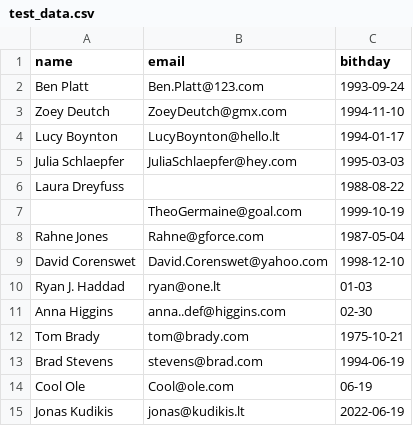
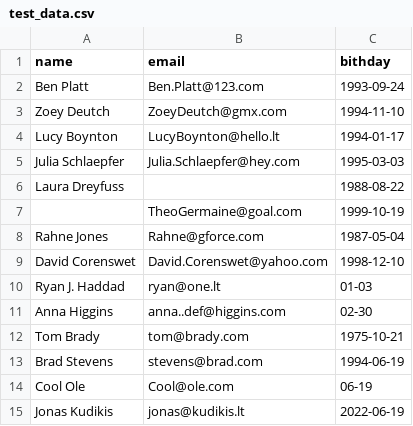
Before and after one commit to aurimas13/BirthdayReminderApp, a CSV file: test_data.csv, drawn as a sheet.

Commit message:
Updated test_data

```diff
--- a/test_data.csv
+++ b/test_data.csv
@@ -4,3 +4,3 @@ Zoey Deutch,ZoeyDeutch@gmx.com,1994-11-10
 Lucy Boynton,LucyBoynton@hello.lt,1994-01-17
-Julia Schlaepfer,JuliaSchlaepfer@hey.com,1995-03-03
+Julia Schlaepfer,Julia.Schlaepfer@hey.com,1995-03-03
 Laura Dreyfuss,,1988-08-22
```
